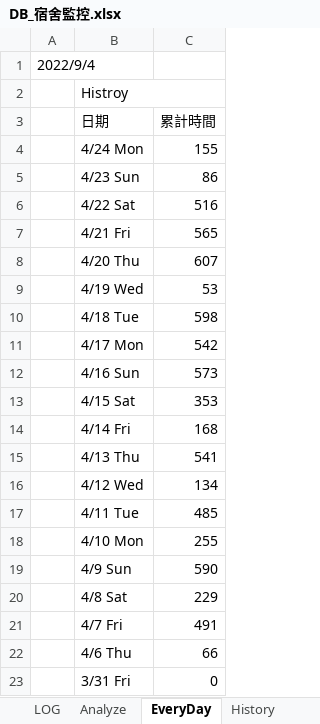
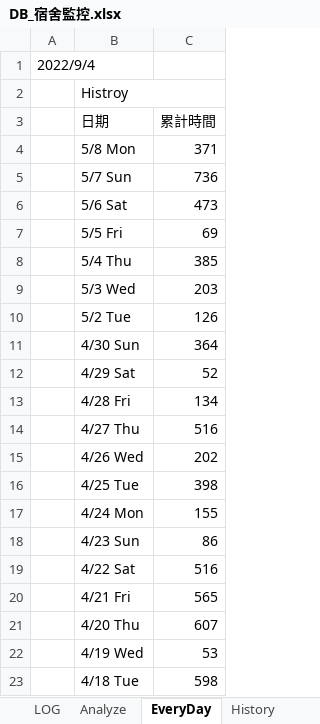
Before and after one commit to dong881/Smart_1stDorm, an Excel workbook: DB_宿舍監控.xlsx, sheet EveryDay, drawn as a sheet; only a part is shown; the shorter side is filled out with more unchanged rows; values as stored, in another font and other column widths than the file's, no cell formats; charts and pictures not drawn; the diff names each change by its address in the sheet, - before the commit and + after, or states it on an @@ line.

```diff
--- a/DB_宿舍監控.xlsx (sheet EveryDay)
+++ b/DB_宿舍監控.xlsx (sheet EveryDay)
+row 4:  | 5/8 Mon | 371
+row 5:  | 5/7 Sun | 736
+row 6:  | 5/6 Sat | 473
+row 7:  | 5/5 Fri | 69
+row 8:  | 5/4 Thu | 385
+row 9:  | 5/3 Wed | 203
+row 10:  | 5/2 Tue | 126
+row 11:  | 4/30 Sun | 364
+row 12:  | 4/29 Sat | 52
+row 13:  | 4/28 Fri | 134
+row 14:  | 4/27 Thu | 516
+row 15:  | 4/26 Wed | 202
+row 16:  | 4/25 Tue | 398
```
Also changed, not shown: sheet LOG, sheet Analyze, sheet History, cell formats, charts or pictures.
